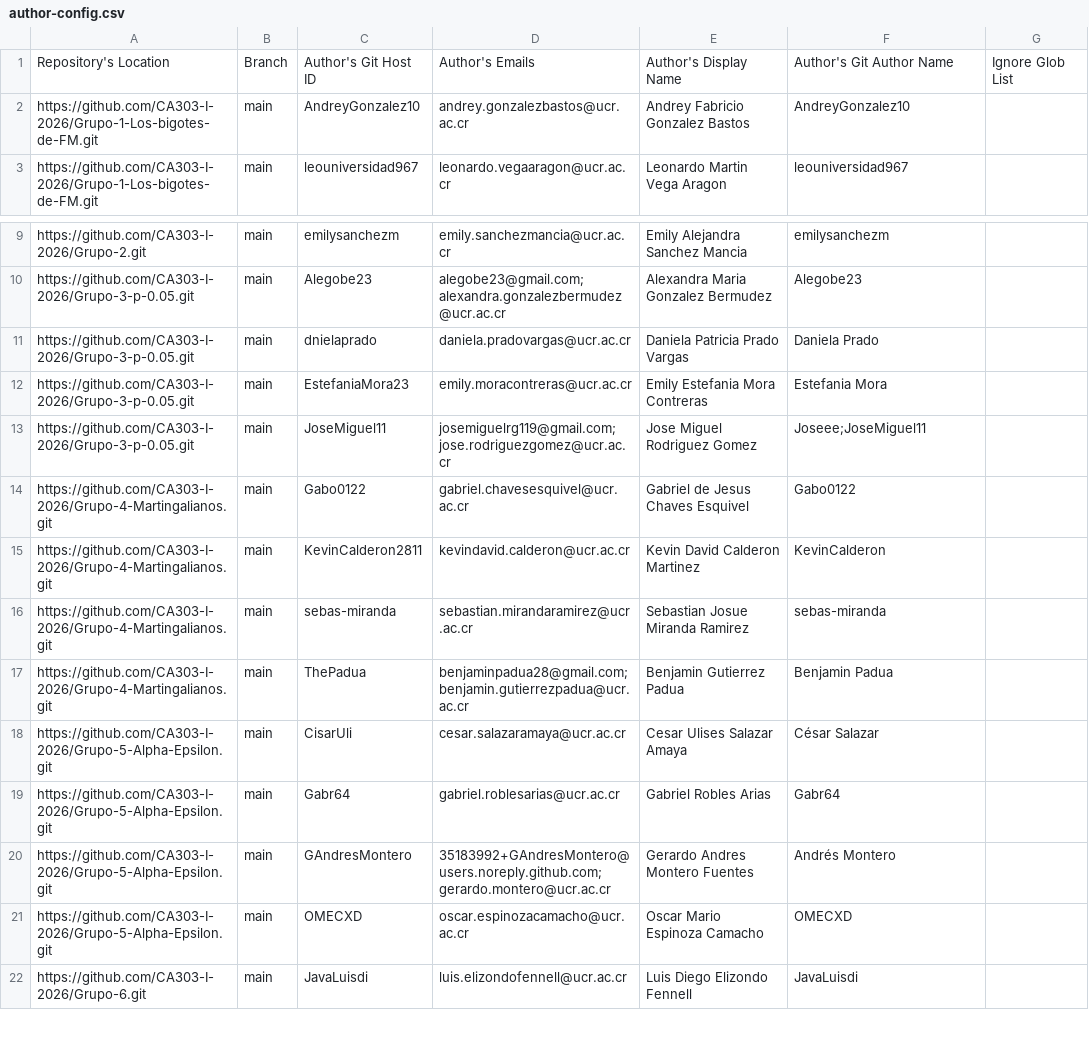
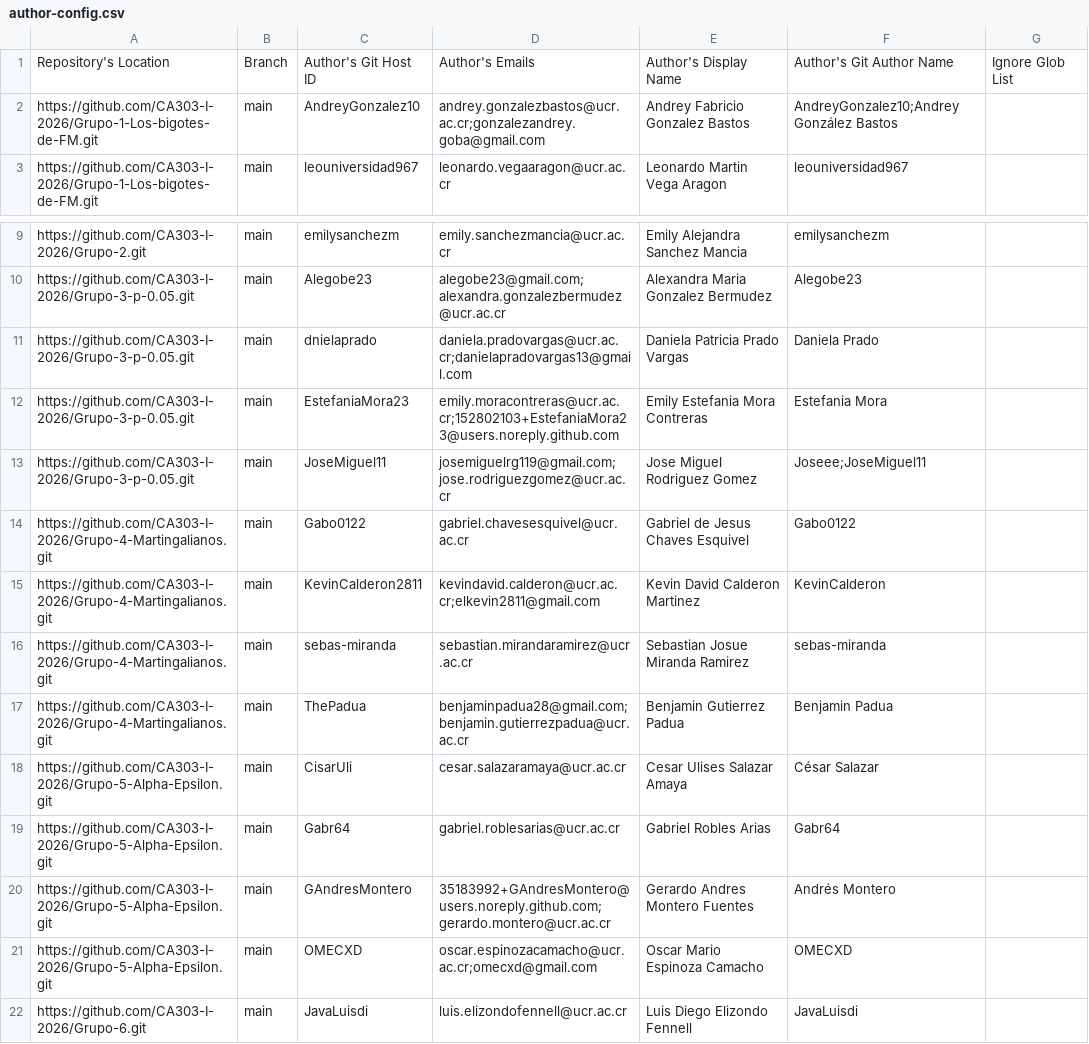
Before and after one commit to CA303-I-2026/publish-RepoSense, a CSV file: config/author-config.csv, drawn as a sheet; only a part is shown, gaps mark what is left out.

```diff
--- a/config/author-config.csv
+++ b/config/author-config.csv
@@ -1,3 +1,3 @@
 Repository's Location,Branch,Author's Git Host ID, Author's Emails, Author's Display Name,Author's Git Author Name,Ignore Glob List
-https://github.com/CA303-I-2026/Grupo-1-Los-bigotes-de-FM.git,main,AndreyGonzalez10,andrey.gonzalezbastos@ucr.ac.cr,Andrey Fabricio Gonzalez Bastos,AndreyGonzalez10,
+https://github.com/CA303-I-2026/Grupo-1-Los-bigotes-de-FM.git,main,AndreyGonzalez10,andrey.gonzalezbastos@ucr.ac.cr;gonzalezandrey.goba@gmail.com,Andrey Fabricio Gonzalez Bastos,AndreyGonzalez10;Andrey González Bastos,
 https://github.com/CA303-I-2026/Grupo-1-Los-bigotes-de-FM.git,main,leouniversidad967,leonardo.vegaaragon@ucr.ac.cr,Leonardo Martin Vega Aragon,leouniversidad967,
@@ -10,7 +10,7 @@ https://github.com/CA303-I-2026/Grupo-2.git,main,emilysanchezm,emily.sanchezmanc
 https://github.com/CA303-I-2026/Grupo-3-p-0.05.git,main,Alegobe23,alegobe23@gmail.com;alexandra.gonzalezbermudez@ucr.ac.cr,Alexandra Maria Gonzalez Bermudez,Alegobe23,
-https://github.com/CA303-I-2026/Grupo-3-p-0.05.git,main,dnielaprado,daniela.pradovargas@ucr.ac.cr,Daniela Patricia Prado Vargas,Daniela Prado,
-https://github.com/CA303-I-2026/Grupo-3-p-0.05.git,main,EstefaniaMora23,emily.moracontreras@ucr.ac.cr,Emily Estefania Mora Contreras,Estefania Mora,
+https://github.com/CA303-I-2026/Grupo-3-p-0.05.git,main,dnielaprado,daniela.pradovargas@ucr.ac.cr;danielapradovargas13@gmail.com,Daniela Patricia Prado Vargas,Daniela Prado,
+https://github.com/CA303-I-2026/Grupo-3-p-0.05.git,main,EstefaniaMora23,emily.moracontreras@ucr.ac.cr;152802103+EstefaniaMora23@users.noreply.github.com,Emily Estefania Mora Contreras,Estefania Mora,
 https://github.com/CA303-I-2026/Grupo-3-p-0.05.git,main,JoseMiguel11,josemiguelrg119@gmail.com;jose.rodriguezgomez@ucr.ac.cr,Jose Miguel Rodriguez Gomez,Joseee;JoseMiguel11,
 https://github.com/CA303-I-2026/Grupo-4-Martingalianos.git,main,Gabo0122,gabriel.chavesesquivel@ucr.ac.cr,Gabriel de Jesus Chaves Esquivel,Gabo0122,
-https://github.com/CA303-I-2026/Grupo-4-Martingalianos.git,main,KevinCalderon2811,kevindavid.calderon@ucr.ac.cr,Kevin David Calderon Martinez,KevinCalderon,
+https://github.com/CA303-I-2026/Grupo-4-Martingalianos.git,main,KevinCalderon2811,kevindavid.calderon@ucr.ac.cr;elkevin2811@gmail.com,Kevin David Calderon Martinez,KevinCalderon,
 https://github.com/CA303-I-2026/Grupo-4-Martingalianos.git,main,sebas-miranda,sebastian.mirandaramirez@ucr.ac.cr,Sebastian Josue Miranda Ramirez,sebas-miranda,
@@ -20,3 +20,3 @@ https://github.com/CA303-I-2026/Grupo-5-Alpha-Epsilon.git,main,Gabr64,gabriel.ro
 https://github.com/CA303-I-2026/Grupo-5-Alpha-Epsilon.git,main,GAndresMontero,35183992+GAndresMontero@users.noreply.github.com;gerardo.montero@ucr.ac.cr,Gerardo Andres Montero Fuentes,Andrés Montero,
-https://github.com/CA303-I-2026/Grupo-5-Alpha-Epsilon.git,main,OMECXD,oscar.espinozacamacho@ucr.ac.cr,Oscar Mario Espinoza Camacho,OMECXD,
+https://github.com/CA303-I-2026/Grupo-5-Alpha-Epsilon.git,main,OMECXD,oscar.espinozacamacho@ucr.ac.cr;omecxd@gmail.com,Oscar Mario Espinoza Camacho,OMECXD,
 https://github.com/CA303-I-2026/Grupo-6.git,main,JavaLuisdi,luis.elizondofennell@ucr.ac.cr,Luis Diego Elizondo Fennell,JavaLuisdi,
```
